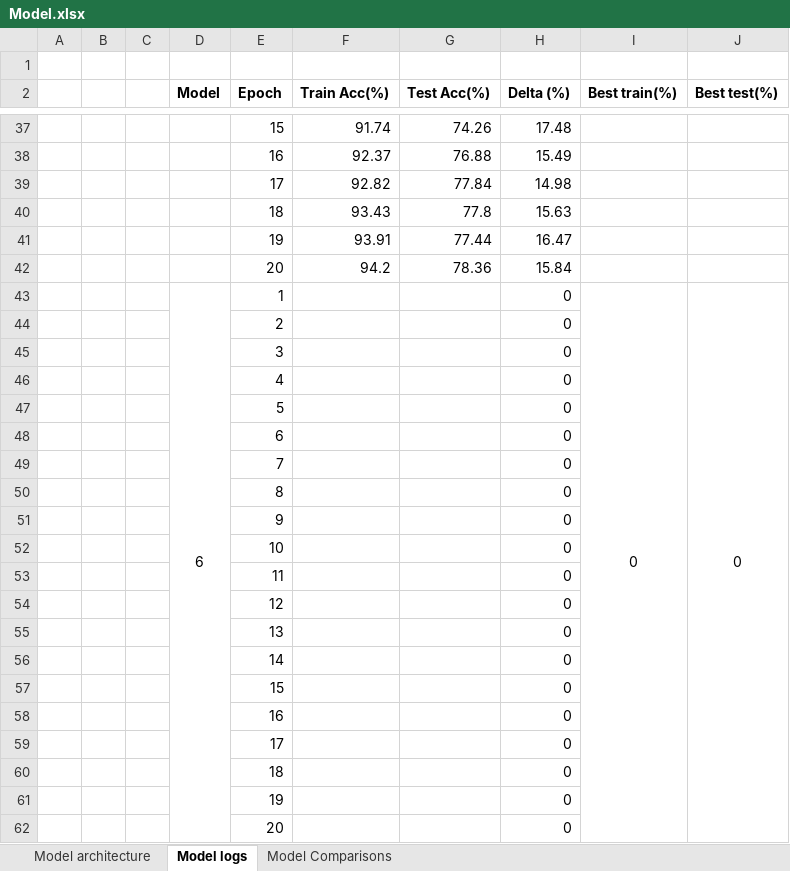
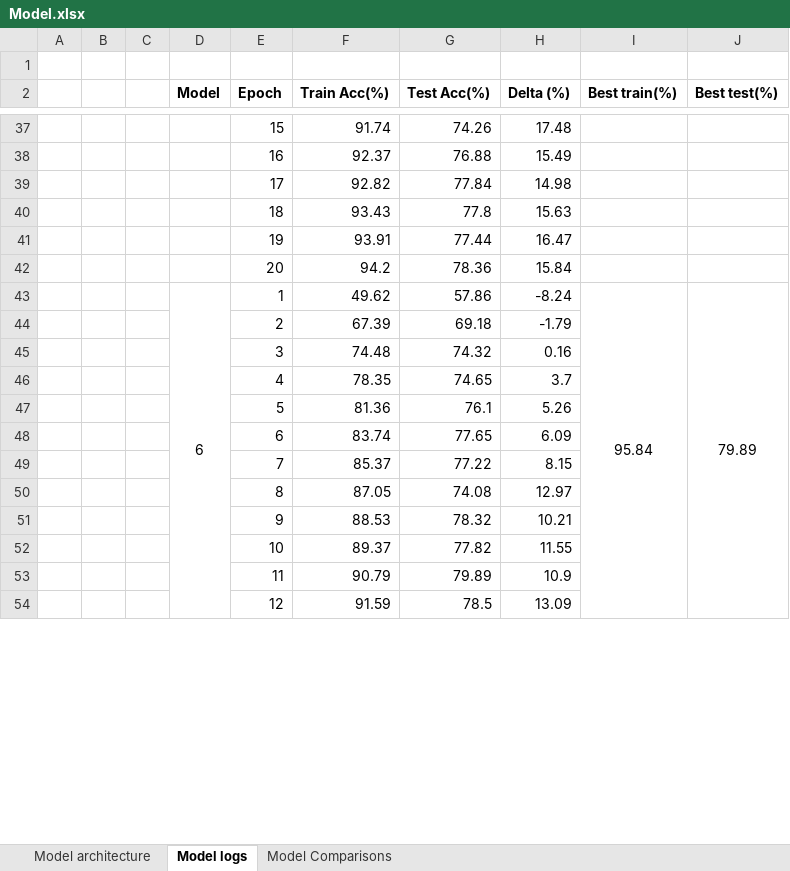
Before and after one commit to atiwari751/ERA-V3-S8-assignment, an Excel workbook: Model.xlsx, sheet Model logs, drawn as a sheet; only a part is shown, gaps mark what is left out; values as stored, in another font and other column widths than the file's, no borders; removed rows and columns are numbered as before the commit, all else as after; the diff covers the shown part only; the diff names each change by its address in the sheet, - before the commit and + after, or states it on an @@ line.

Commit message:
Model 6

```diff
--- a/Model.xlsx (sheet Model logs)
+++ b/Model.xlsx (sheet Model logs)
-row 43:  |  |  | 6 | 1 |  |  | 0 | 0 | 0
-row 44:  |  |  |  | 2 |  |  | 0
-row 45:  |  |  |  | 3 |  |  | 0
-row 46:  |  |  |  | 4 |  |  | 0
-row 47:  |  |  |  | 5 |  |  | 0
-row 48:  |  |  |  | 6 |  |  | 0
-row 49:  |  |  |  | 7 |  |  | 0
-row 50:  |  |  |  | 8 |  |  | 0
-row 51:  |  |  |  | 9 |  |  | 0
-row 52:  |  |  |  | 10 |  |  | 0
-row 53:  |  |  |  | 11 |  |  | 0
-row 54:  |  |  |  | 12 |  |  | 0
-row 55:  |  |  |  | 13 |  |  | 0
-row 56:  |  |  |  | 14 |  |  | 0
-row 57:  |  |  |  | 15 |  |  | 0
-row 58:  |  |  |  | 16 |  |  | 0
-row 59:  |  |  |  | 17 |  |  | 0
-row 60:  |  |  |  | 18 |  |  | 0
-row 61:  |  |  |  | 19 |  |  | 0
-row 62:  |  |  |  | 20 |  |  | 0
+row 43:  |  |  | 6 | 1 | 49.62 | 57.86 | -8.24 | 95.84 | 79.89
+row 44:  |  |  |  | 2 | 67.39 | 69.18 | -1.79
+row 45:  |  |  |  | 3 | 74.48 | 74.32 | 0.16
+row 46:  |  |  |  | 4 | 78.35 | 74.65 | 3.7
+row 47:  |  |  |  | 5 | 81.36 | 76.1 | 5.26
+row 48:  |  |  |  | 6 | 83.74 | 77.65 | 6.09
+row 49:  |  |  |  | 7 | 85.37 | 77.22 | 8.15
+row 50:  |  |  |  | 8 | 87.05 | 74.08 | 12.97
+row 51:  |  |  |  | 9 | 88.53 | 78.32 | 10.21
+row 52:  |  |  |  | 10 | 89.37 | 77.82 | 11.55
+row 53:  |  |  |  | 11 | 90.79 | 79.89 | 10.9
+row 54:  |  |  |  | 12 | 91.59 | 78.5 | 13.09
```
Also changed, not shown: 8 added rows elsewhere in this sheet, sheet Model Comparisons, sheet Model architecture, charts or pictures, 1 other file.
